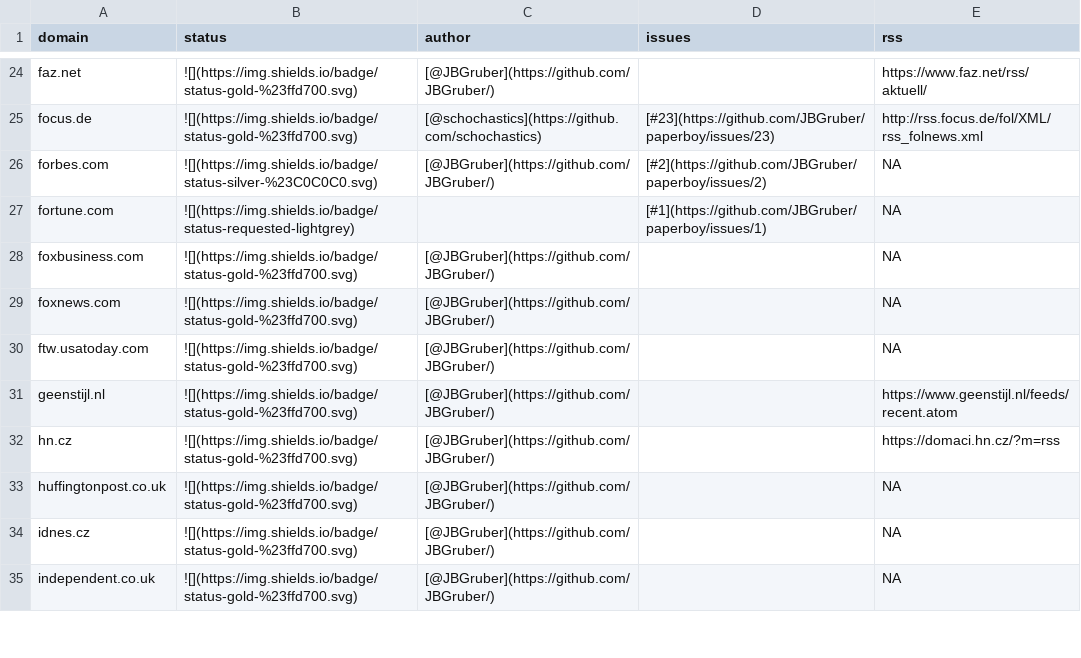
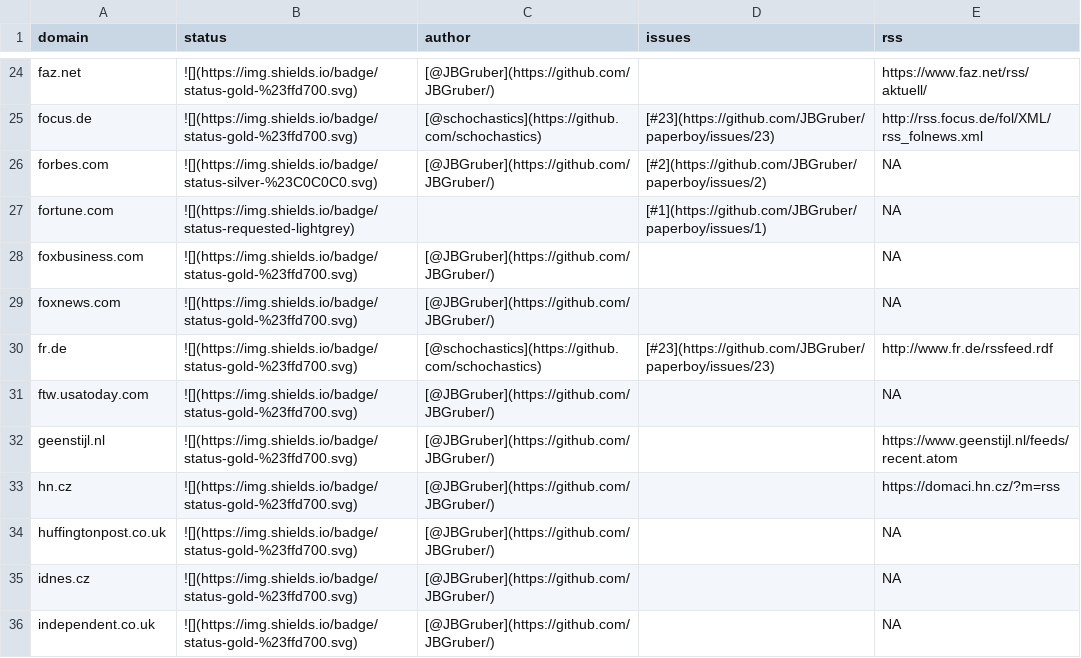
Before and after one commit to JBGruber/paperboy, a CSV file: inst/status.csv, drawn as a sheet; only a part is shown, gaps mark what is left out.

```diff
--- a/inst/status.csv
+++ b/inst/status.csv
@@ -29,2 +29,3 @@
 "foxnews.com","![](https://img.shields.io/badge/status-gold-%23ffd700.svg)","[@JBGruber](https://github.com/JBGruber/)","",NA
+"fr.de","![](https://img.shields.io/badge/status-gold-%23ffd700.svg)","[@schochastics](https://github.com/schochastics)","[#23](https://github.com/JBGruber/paperboy/issues/23)","http://www.fr.de/rssfeed.rdf"
 "ftw.usatoday.com","![](https://img.shields.io/badge/status-gold-%23ffd700.svg)","[@JBGruber](https://github.com/JBGruber/)","",NA
```
Also changed, not shown: 2 other files.
